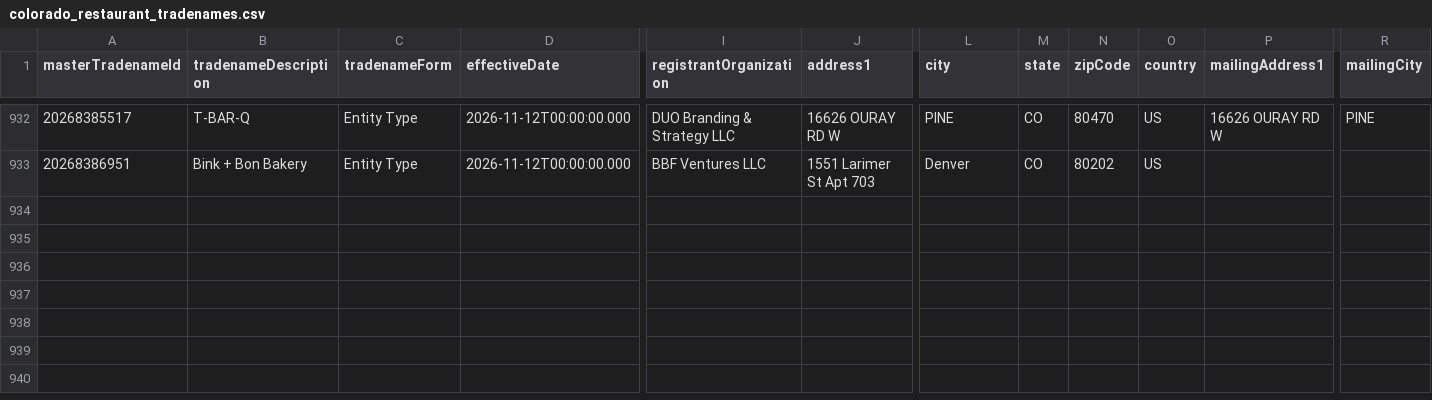
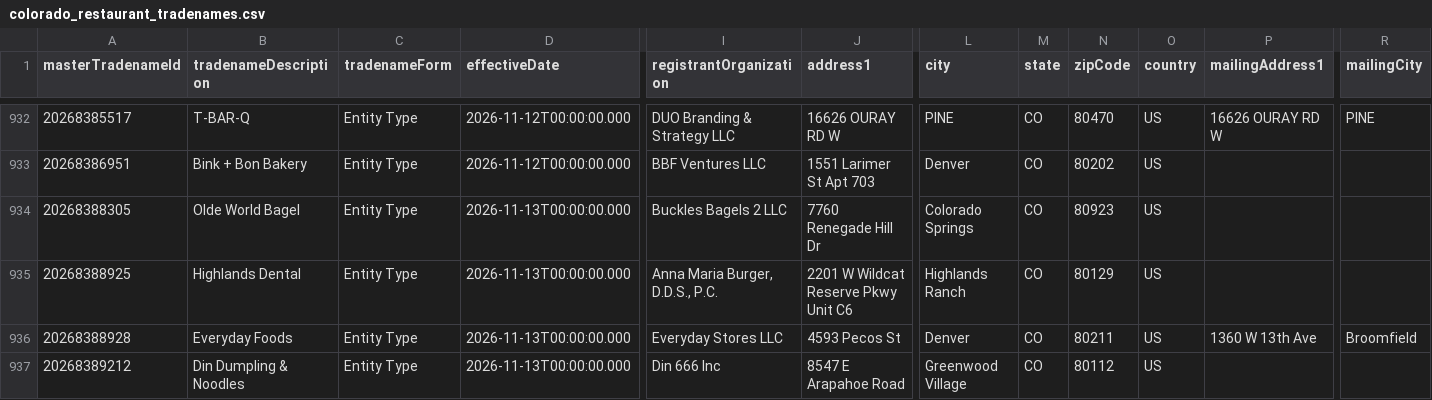
Before and after one commit to lorenzo-gu/cleared_gtm, a CSV file: data/colorado_restaurant_tradenames.csv, drawn as a sheet; only a part is shown, gaps mark what is left out; rows hold the shown columns only; the diff names each change by its address in the sheet, - before the commit and + after, or states it on an @@ line.

```diff
--- a/data/colorado_restaurant_tradenames.csv
+++ b/data/colorado_restaurant_tradenames.csv
+row 934: 20268388305 | Olde World Bagel | Entity Type | 2026-11-13T00:00:00.000 | Buckles Bagels 2 LLC | 7760 Renegade Hill Dr | Colorado Springs | CO | 80923 | US
+row 935: 20268388925 | Highlands Dental | Entity Type | 2026-11-13T00:00:00.000 | Anna Maria Burger, D.D.S., P.C. | 2201 W Wildcat Reserve Pkwy Unit C6 | Highlands Ranch | CO | 80129 | US
+row 936: 20268388928 | Everyday Foods | Entity Type | 2026-11-13T00:00:00.000 | Everyday Stores LLC | 4593 Pecos St | Denver | CO | 80211 | US | 1360 W 13th Ave | Broomfield
+row 937: 20268389212 | Din Dumpling & Noodles | Entity Type | 2026-11-13T00:00:00.000 | Din 666 Inc | 8547 E Arapahoe Road | Greenwood Village | CO | 80112 | US
```
